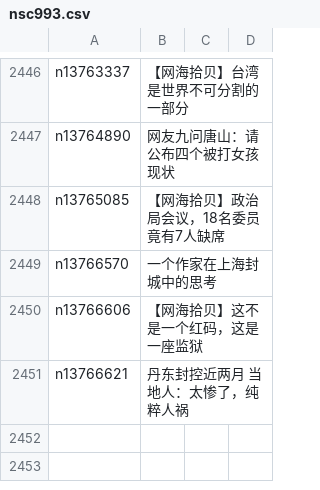
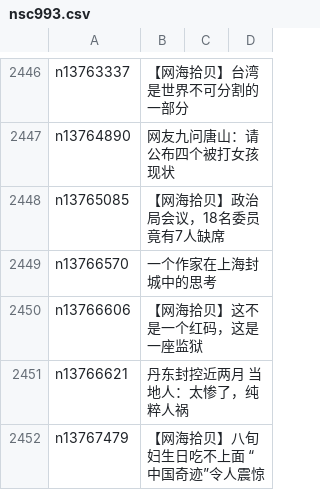
Before and after one commit to easy2view/epoch-comment, a CSV file: indexes/nsc993.csv, drawn as a sheet; only a part is shown, gaps mark what is left out; the diff names each change by its address in the sheet, - before the commit and + after, or states it on an @@ line.

```diff
--- a/indexes/nsc993.csv
+++ b/indexes/nsc993.csv
+row 2452: n13767479 | 【网海拾贝】八旬妇生日吃不上面 “中国奇迹”令人震惊
```
Also changed, not shown: indexes/nsc1025.csv, 16 other files.
